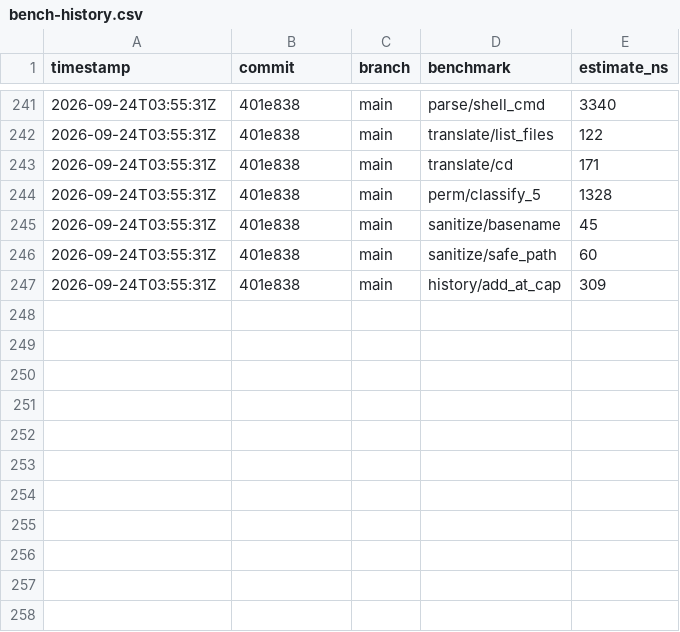
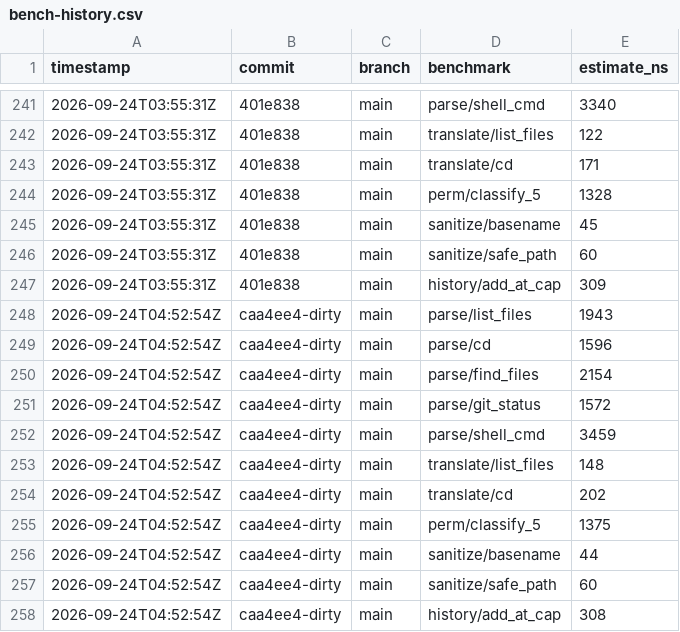
Before and after one commit to MacCracken/agnoshi, a CSV file: bench-history.csv, drawn as a sheet; only a part is shown, gaps mark what is left out; the diff names each change by its address in the sheet, - before the commit and + after, or states it on an @@ line.

```diff
--- a/bench-history.csv
+++ b/bench-history.csv
+row 248: 2026-09-24T04:52:54Z | caa4ee4-dirty | main | parse/list_files | 1943
+row 249: 2026-09-24T04:52:54Z | caa4ee4-dirty | main | parse/cd | 1596
+row 250: 2026-09-24T04:52:54Z | caa4ee4-dirty | main | parse/find_files | 2154
+row 251: 2026-09-24T04:52:54Z | caa4ee4-dirty | main | parse/git_status | 1572
+row 252: 2026-09-24T04:52:54Z | caa4ee4-dirty | main | parse/shell_cmd | 3459
+row 253: 2026-09-24T04:52:54Z | caa4ee4-dirty | main | translate/list_files | 148
+row 254: 2026-09-24T04:52:54Z | caa4ee4-dirty | main | translate/cd | 202
+row 255: 2026-09-24T04:52:54Z | caa4ee4-dirty | main | perm/classify_5 | 1375
+row 256: 2026-09-24T04:52:54Z | caa4ee4-dirty | main | sanitize/basename | 44
+row 257: 2026-09-24T04:52:54Z | caa4ee4-dirty | main | sanitize/safe_path | 60
+row 258: 2026-09-24T04:52:54Z | caa4ee4-dirty | main | history/add_at_cap | 308
```
Also changed, not shown: 30 other files.
